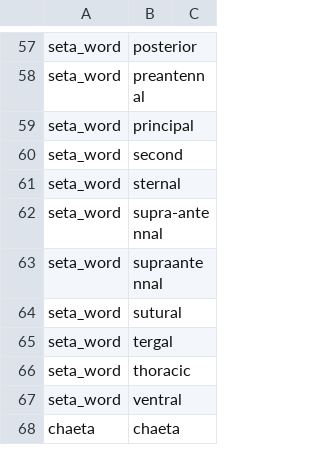
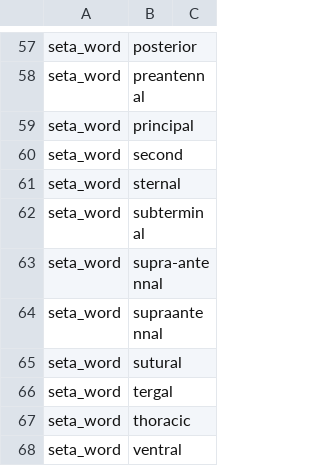
Before and after one commit to rafelafrance/AnopluraTraiter, a CSV file: anoplura/pylib/rules/terms/seta_terms.csv (was anoplura/pylib/rules/terms/setae_terms.csv), drawn as a sheet; only a part is shown, gaps mark what is left out; the shorter side is filled out with more unchanged rows; the diff names each change by its address in the sheet, - before the commit and + after, or states it on an @@ line.

```diff
--- a/anoplura/pylib/rules/terms/setae_terms.csv
+++ b/anoplura/pylib/rules/terms/seta_terms.csv
+row 62: seta_word | subterminal
```
Also changed, not shown: 21 other files.
